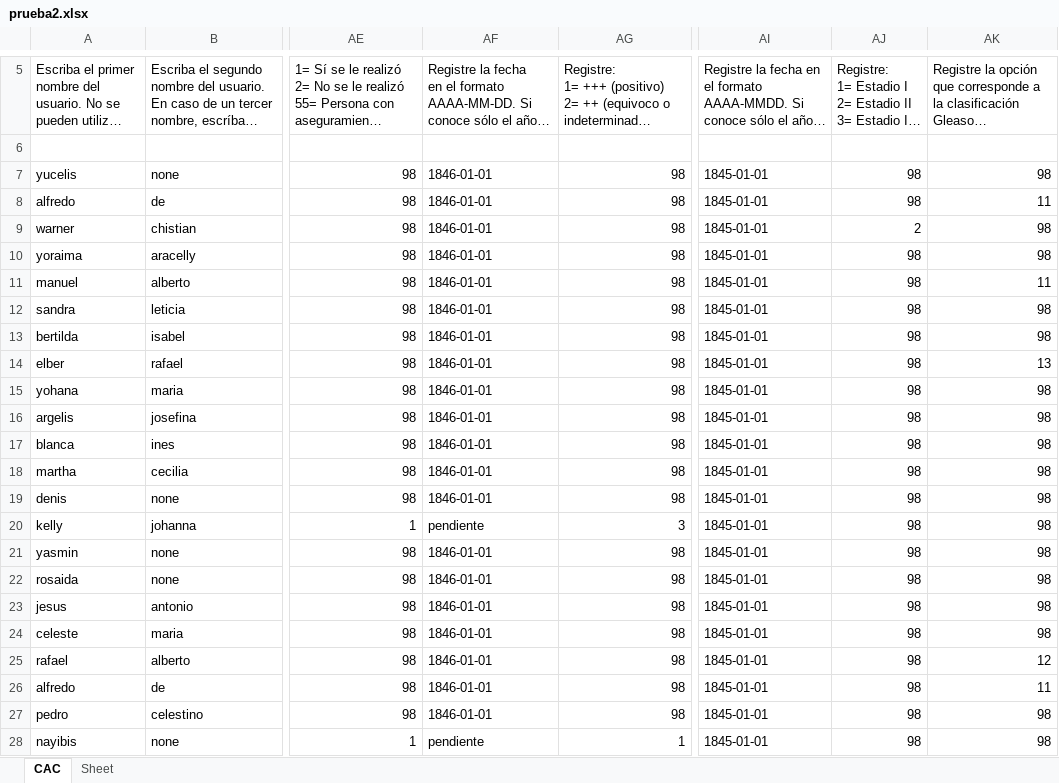
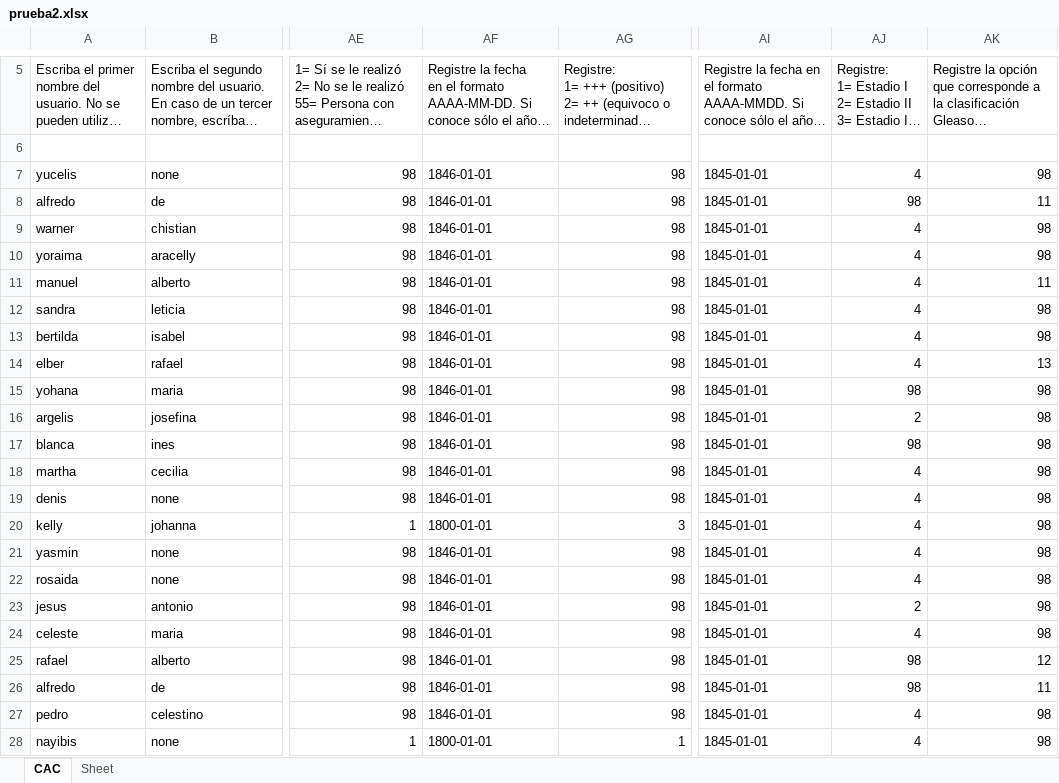
Before and after one commit to Felipeagq/altos-costos-ml, an Excel workbook: prueba2.xlsx, sheet CAC, drawn as a sheet; only a part is shown, gaps mark what is left out; long unchanged cells end in …; values as stored, in another font and other column widths than the file's, no cell formats; the diff names each change by its address in the sheet, - before the commit and + after, or states it on an @@ line.

```diff
--- a/prueba2.xlsx (sheet CAC)
+++ b/prueba2.xlsx (sheet CAC)
-AJ7: 98
+AJ7: 4
-AJ9: 2
+AJ9: 4
-AJ10:AJ14: 98
+AJ10:AJ14: 4
-AJ16: 98
+AJ16: 2
-AJ18:AJ22: 98
+AJ18:AJ22: 4
-AF20: pendiente
+AF20: 1800-01-01
-AJ23: 98
+AJ23: 2
-AJ24: 98
+AJ24: 4
-AJ27:AJ28: 98
+AJ27:AJ28: 4
-AF28: pendiente
+AF28: 1800-01-01
```
Also changed, not shown: cell formats, 7 other files.
